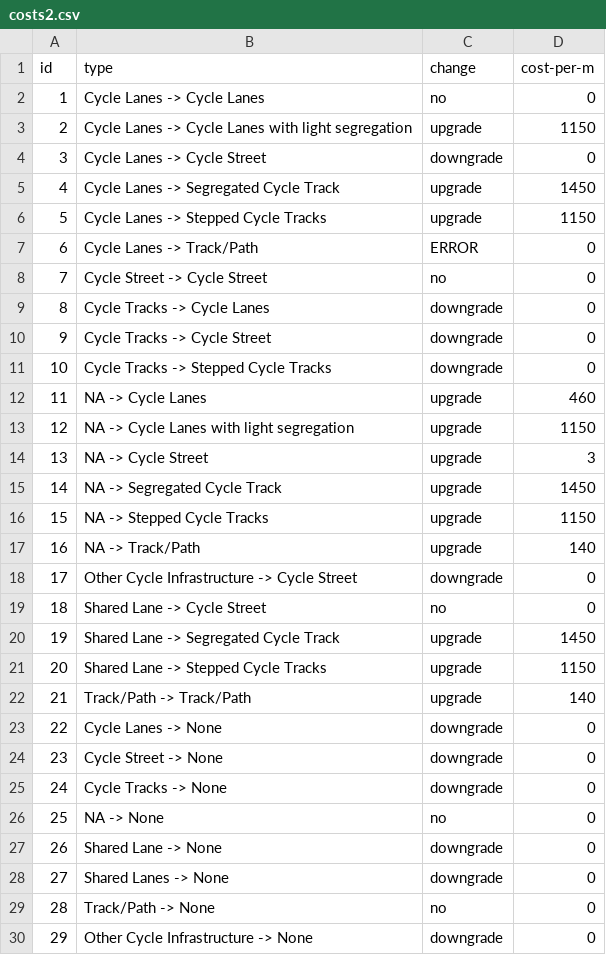
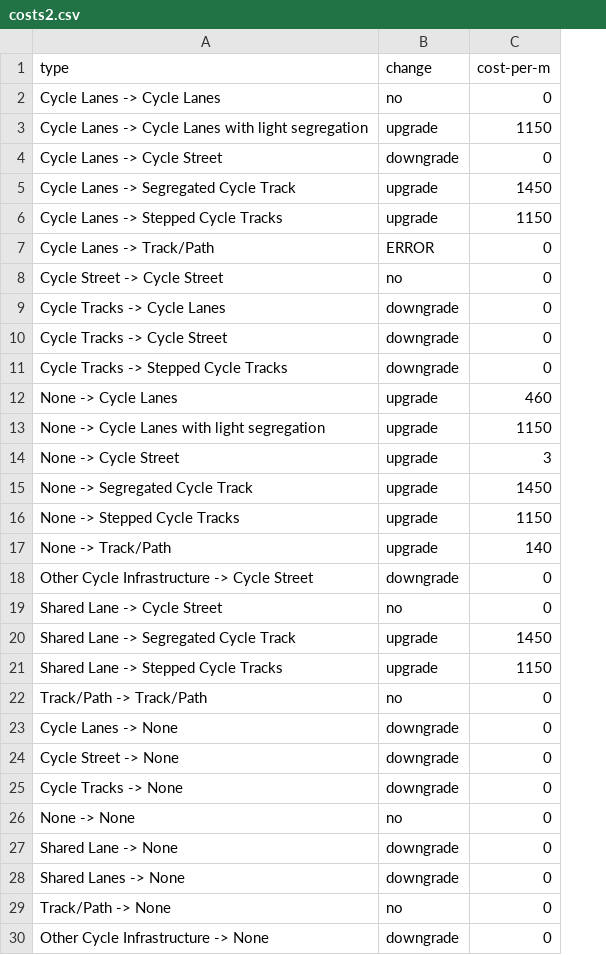
Before and after one commit to cyipt/cyipt, a CSV file: input-data/costs2.csv, drawn as a sheet; removed rows and columns are numbered as before the commit, all else as after; the diff names each change by its address in the sheet, - before the commit and + after, or states it on an @@ line.

```diff
--- a/input-data/costs2.csv
+++ b/input-data/costs2.csv
-column A (id), rows 2-30: 1 | 2 | 3 | 4 | 5 | 6 | 7 | 8 | 9 | 10 | 11 | 12 | 13 | 14 | 15 | 16 | 17 | 18 | 19 | 20 | 21 | 22 | 23 | 24 | 25 | 26 | 27 | 28 | 29
-A12 (type): NA -> Cycle Lanes
+A12 (type): None -> Cycle Lanes
-A13 (type): NA -> Cycle Lanes with light segregation
+A13 (type): None -> Cycle Lanes with light segregation
-A14 (type): NA -> Cycle Street
+A14 (type): None -> Cycle Street
-A15 (type): NA -> Segregated Cycle Track
+A15 (type): None -> Segregated Cycle Track
-A16 (type): NA -> Stepped Cycle Tracks
+A16 (type): None -> Stepped Cycle Tracks
-A17 (type): NA -> Track/Path
+A17 (type): None -> Track/Path
-B22 (change): upgrade
+B22 (change): no
-C22 (cost-per-m): 140
+C22 (cost-per-m): 0
-A26 (type): NA -> None
+A26 (type): None -> None
```
Also changed, not shown: 2 other files.
